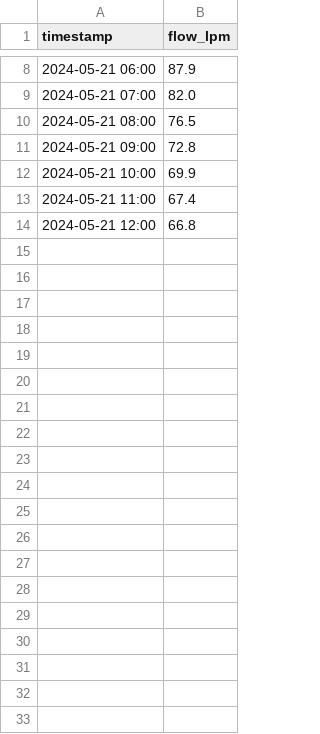
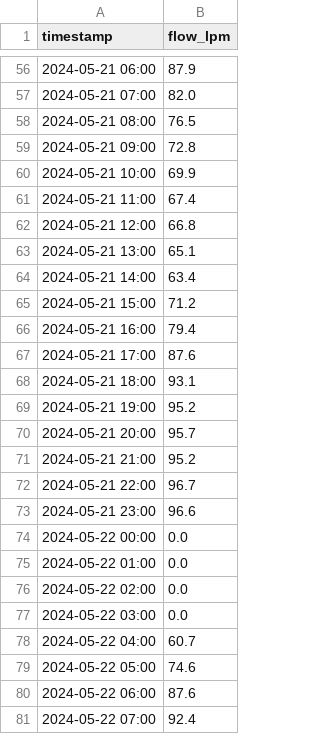
Before and after one commit to seongryongjung/agent-environment, a CSV file: factory_data/sensors/line3_flow_hourly.csv, drawn as a sheet; only a part is shown, gaps mark what is left out; the diff covers the shown part only; the diff names each change by its address in the sheet, - before the commit and + after, or states it on an @@ line.

```diff
--- a/factory_data/sensors/line3_flow_hourly.csv
+++ b/factory_data/sensors/line3_flow_hourly.csv
+row 63: 2024-05-21 13:00 | 65.1
+row 64: 2024-05-21 14:00 | 63.4
+row 65: 2024-05-21 15:00 | 71.2
+row 66: 2024-05-21 16:00 | 79.4
+row 67: 2024-05-21 17:00 | 87.6
+row 68: 2024-05-21 18:00 | 93.1
+row 69: 2024-05-21 19:00 | 95.2
+row 70: 2024-05-21 20:00 | 95.7
+row 71: 2024-05-21 21:00 | 95.2
+row 72: 2024-05-21 22:00 | 96.7
+row 73: 2024-05-21 23:00 | 96.6
+row 74: 2024-05-22 00:00 | 0.0
+row 75: 2024-05-22 01:00 | 0.0
+row 76: 2024-05-22 02:00 | 0.0
+row 77: 2024-05-22 03:00 | 0.0
+row 78: 2024-05-22 04:00 | 60.7
+row 79: 2024-05-22 05:00 | 74.6
+row 80: 2024-05-22 06:00 | 87.6
+row 81: 2024-05-22 07:00 | 92.4
```
Also changed, not shown: 64 added rows elsewhere in this file, factory_data/sensors/ambient_temp_hourly.csv, factory_data/sensors/line1_flow_hourly.csv, 8 other files.
